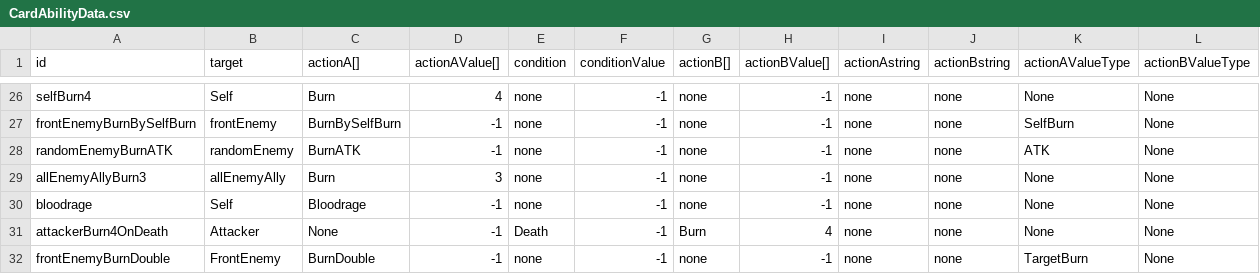
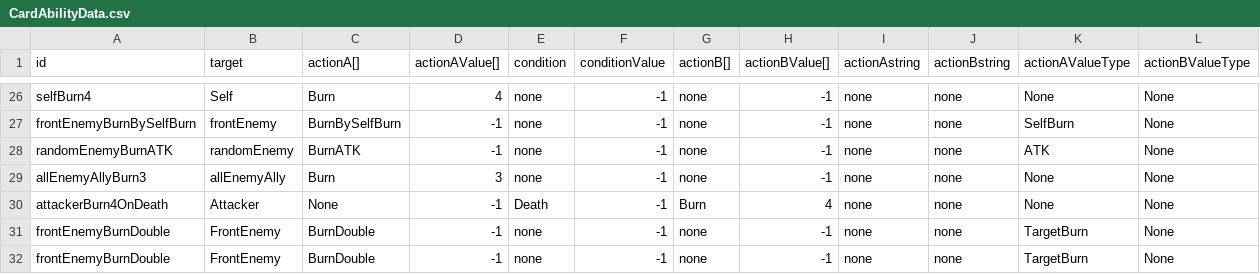
Before and after one commit to hance0103/Love-Letter, a CSV file: Assets/GameData/SheetData/CardAbilityData.csv, drawn as a sheet; only a part is shown, gaps mark what is left out.

Commit message:
잡동사니 고침 & BLOODRAGE 수정함

```diff
--- a/Assets/GameData/SheetData/CardAbilityData.csv
+++ b/Assets/GameData/SheetData/CardAbilityData.csv
@@ -29,4 +29,4 @@ randomEnemyBurnATK,randomEnemy,BurnATK,-1,none,-1,none,-1,none,none,ATK,None
 allEnemyAllyBurn3,allEnemyAlly,Burn,3,none,-1,none,-1,none,none,None,None
-bloodrage,Self,Bloodrage,-1,none,-1,none,-1,none,none,None,None
 attackerBurn4OnDeath,Attacker,None,-1,Death,-1,Burn,4,none,none,None,None
+frontEnemyBurnDouble,FrontEnemy,BurnDouble,-1,none,-1,none,-1,none,none,TargetBurn,None
 frontEnemyBurnDouble,FrontEnemy,BurnDouble,-1,none,-1,none,-1,none,none,TargetBurn,None
```
Also changed, not shown: Assets/GameData/SheetData/CardData.csv.
